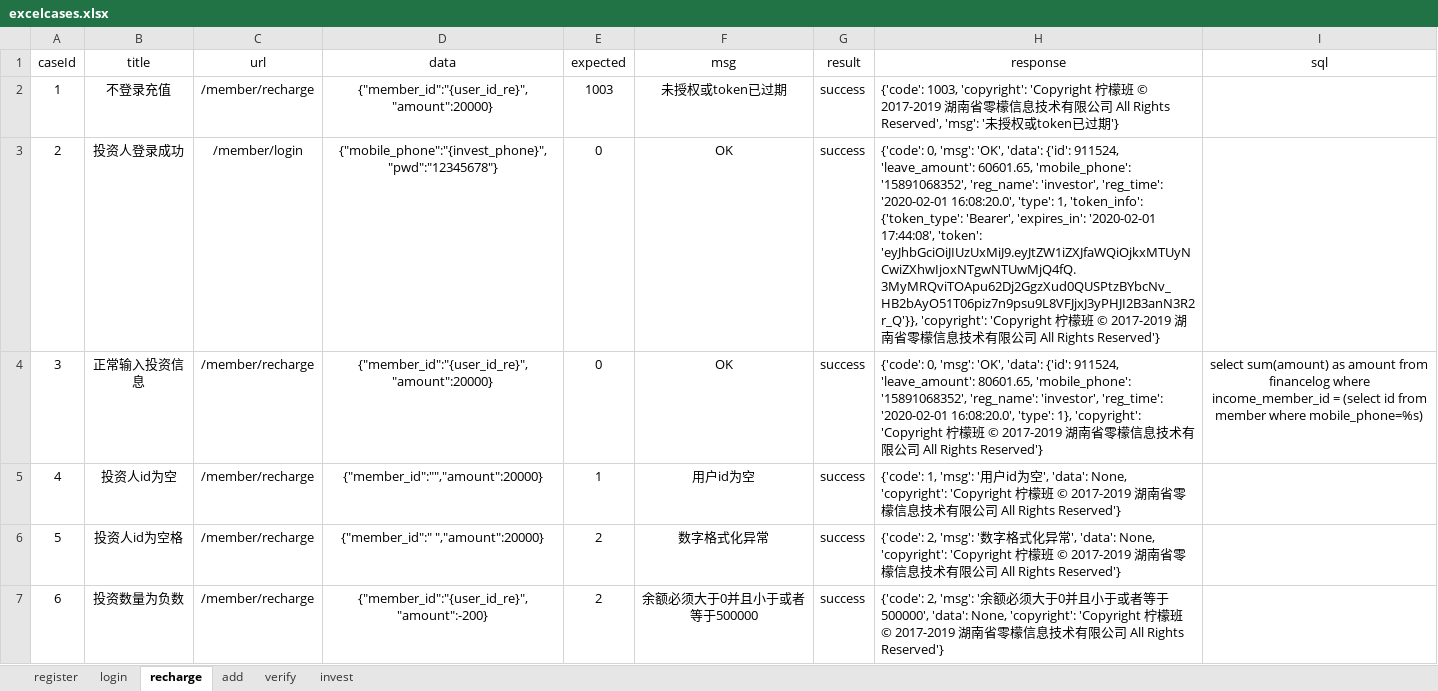
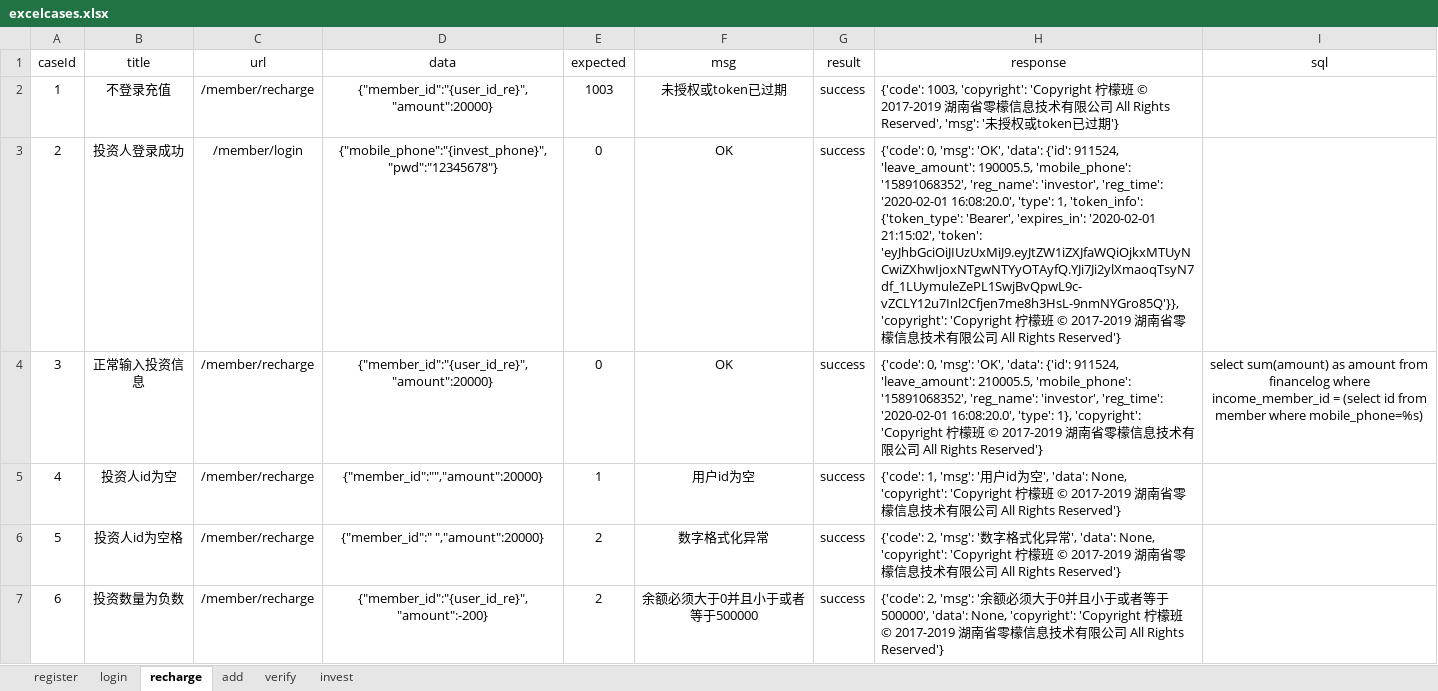
Before and after one commit to yhusr/myinterfacetwo, an Excel workbook: data/excelcases.xlsx, sheet recharge, drawn as a sheet; only a part is shown; values as stored, in another font and other column widths than the file's, no borders; the diff covers the shown part only; the diff names each change by its address in the sheet, - before the commit and + after, or states it on an @@ line.

```diff
--- a/data/excelcases.xlsx (sheet recharge)
+++ b/data/excelcases.xlsx (sheet recharge)
-H3 (response): …911524, 'leave_amount': 60601.65, 'mobile_phone': '15891068352', 'reg_name': 'investor', 'reg_time': '2020-02-01 16:08:20.0', 'type': 1, 'token_info': {'token_type': 'Bearer', 'expires_in': '2020-02-01 17:44:08', 'token': 'eyJhbGciOiJIUzUxMiJ9.eyJtZW1iZXJfaWQiOjkxMTUyNCwiZXhwIjoxNTgwNTUwMjQ4fQ.3MyMRQviTOApu62Dj2GgzXud0QUSPtzBYbcNv_HB2bAyO51T06piz7n9psu9L8VFJjxJ3yPHJI2B3anN3R2r_Q'}}, 'copyright': 'Copyright…
+H3 (response): …911524, 'leave_amount': 190005.5, 'mobile_phone': '15891068352', 'reg_name': 'investor', 'reg_time': '2020-02-01 16:08:20.0', 'type': 1, 'token_info': {'token_type': 'Bearer', 'expires_in': '2020-02-01 21:15:02', 'token': 'eyJhbGciOiJIUzUxMiJ9.eyJtZW1iZXJfaWQiOjkxMTUyNCwiZXhwIjoxNTgwNTYyOTAyfQ.YJi7Ji2ylXmaoqTsyN7df_1LUymuleZePL1SwjBvQpwL9c-vZCLY12u7Inl2Cfjen7me8h3HsL-9nmNYGro85Q'}}, 'copyright': 'Copyright…
-H4 (response): …911524, 'leave_amount': 80601.65, 'mobile_phone': '15891068352',…
+H4 (response): …911524, 'leave_amount': 210005.5, 'mobile_phone': '15891068352',…
```
Also changed, not shown: 2 edited cells elsewhere in this sheet, sheet add, sheet invest, sheet verify, sheet login, sheet register, hidden cells, 10 other files.
